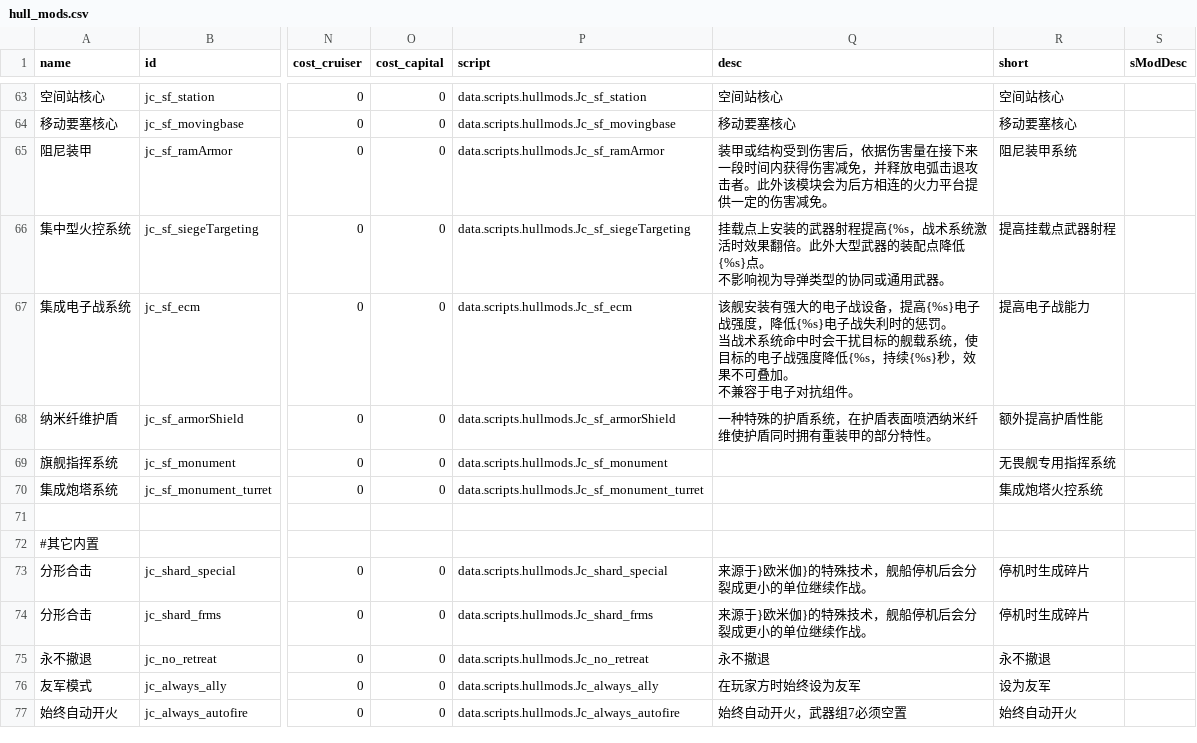
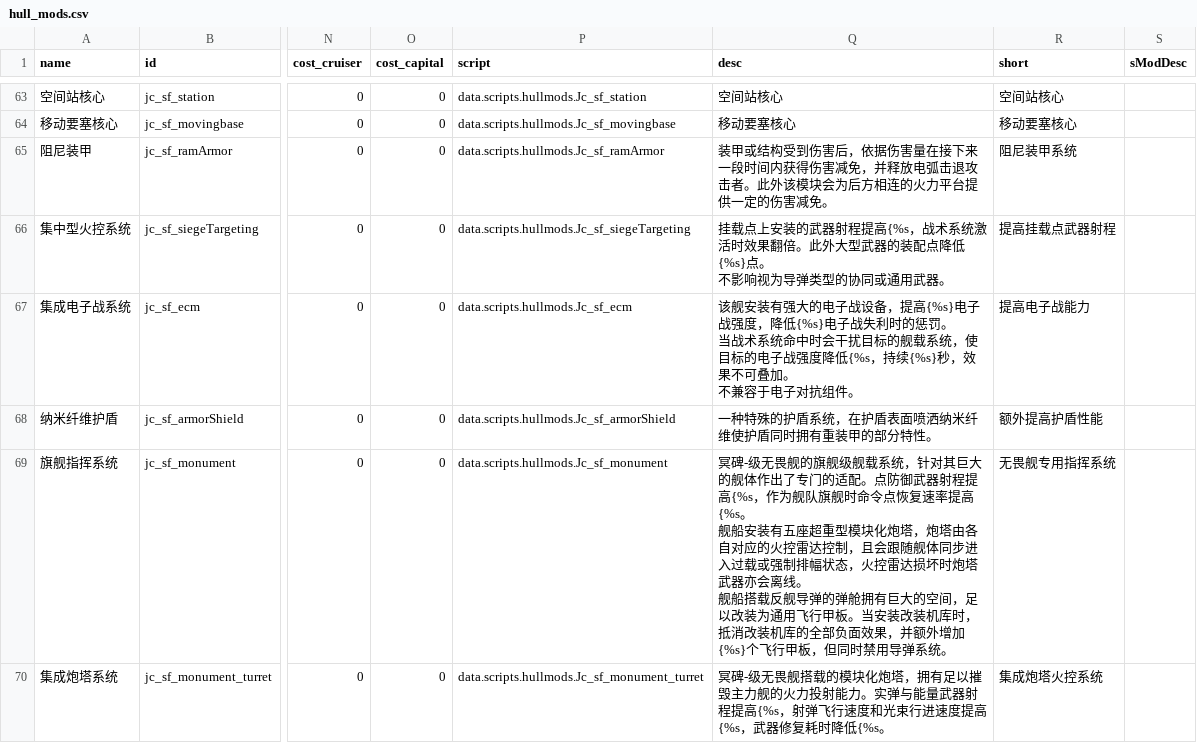
Before and after one commit to JCan2233/SF, a CSV file: data/hullmods/hull_mods.csv, drawn as a sheet; only a part is shown, gaps mark what is left out; the shorter side is filled out with more unchanged rows; ↵ is a line break in a cell; the diff covers the shown part only; the diff names each change by its address in the sheet, - before the commit and + after, or states it on an @@ line.

```diff
--- a/data/hullmods/hull_mods.csv
+++ b/data/hullmods/hull_mods.csv
-Q69 (desc): (empty)
+Q69 (desc): 冥碑-级无畏舰的旗舰级舰载系统，针对其巨大的舰体作出了专门的适配。点防御武器射程提高{%s，作为舰队旗舰时命令点恢复速率提高{%s。 ↵ 舰船安装有五座超重型模块化炮塔，炮塔由各自对应的火控雷达控制，且会跟随舰体同步进入过载或强制排幅状态，火控雷达损坏时炮塔武器亦会离线。 ↵ 舰船搭载反舰导弹的弹舱拥有巨大的空间，足以改装为通用飞行甲板。当安装改装机库时，抵消改装机库的全部负面效果，并额外增加{%s}个飞行甲板，但同时禁用导弹系统。
-Q70 (desc): (empty)
+Q70 (desc): 冥碑-级无畏舰搭载的模块化炮塔，拥有足以摧毁主力舰的火力投射能力。实弹与能量武器射程提高{%s，射弹飞行速度和光束行进速度提高{%s，武器修复耗时降低{%s。
```
Also changed, not shown: 1 added row elsewhere in this file, data/hulls/ship_data.csv, data/strings/descriptions.csv, 7 other files.
